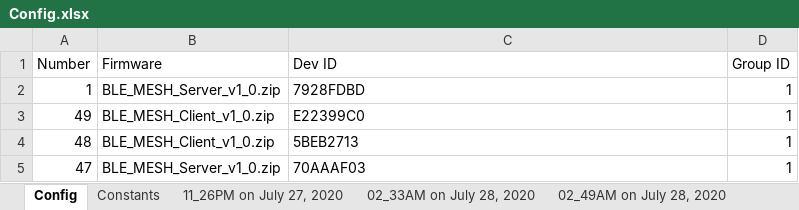
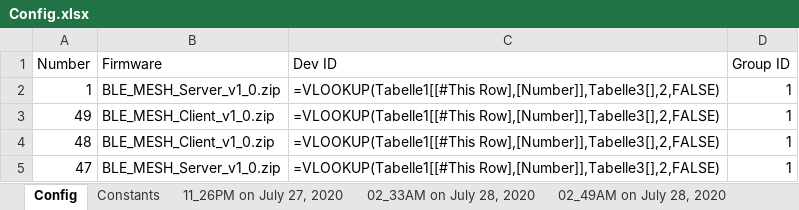
Before and after one commit to Rouben94/P6_Software, an Excel workbook: Benchmark Managment/Config.xlsx, sheet Config, drawn as a sheet; values as stored, in another font and other column widths than the file's, no borders; formulas without a stored value are shown as written; table styles not drawn; the diff names each change by its address in the sheet, - before the commit and + after, or states it on an @@ line.

```diff
--- a/Benchmark Managment/Config.xlsx (sheet Config)
+++ b/Benchmark Managment/Config.xlsx (sheet Config)
-C2 (Dev ID): 7928FDBD
+C2 (Dev ID): =VLOOKUP(Tabelle1[[#This Row],[Number]],Tabelle3[],2,FALSE)
-C3 (Dev ID): E22399C0
+C3 (Dev ID): =VLOOKUP(Tabelle1[[#This Row],[Number]],Tabelle3[],2,FALSE)
-C4 (Dev ID): 5BEB2713
+C4 (Dev ID): =VLOOKUP(Tabelle1[[#This Row],[Number]],Tabelle3[],2,FALSE)
-C5 (Dev ID): 70AAAF03
+C5 (Dev ID): =VLOOKUP(Tabelle1[[#This Row],[Number]],Tabelle3[],2,FALSE)
```
Also changed, not shown: sheet 02_49AM on July 28, 2020, other sheet tabs, 4 other files.
